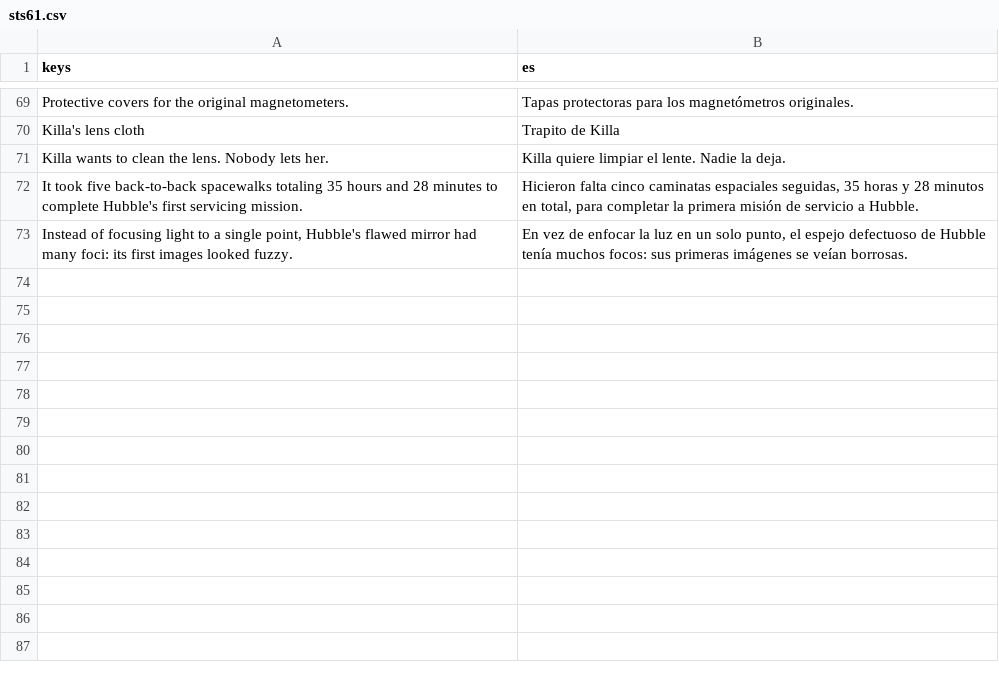
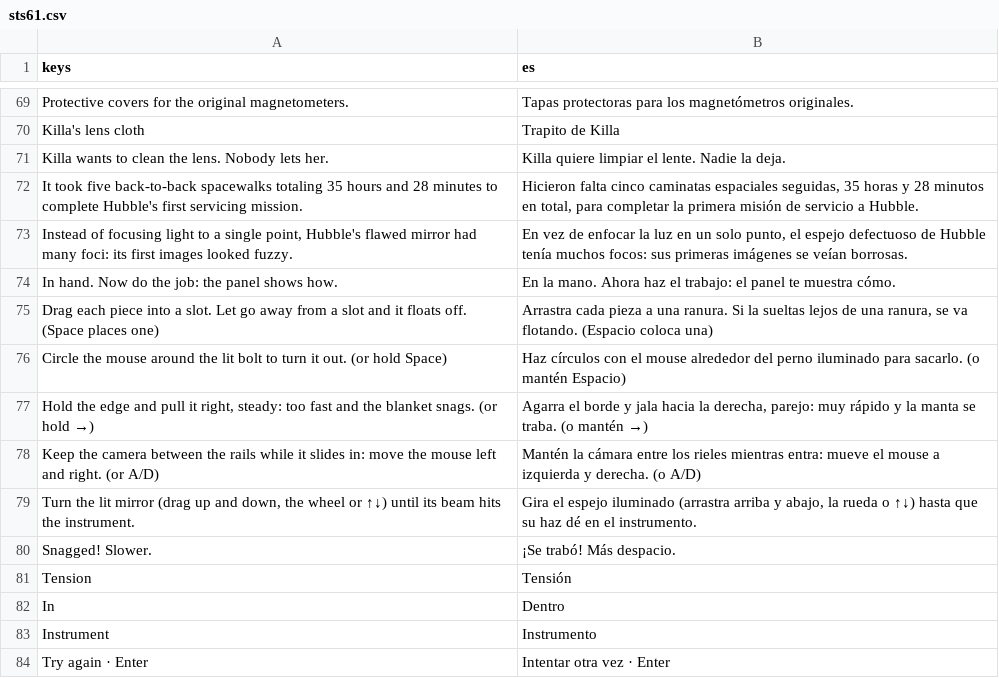
Before and after one commit to alexanderkholodov1/farpoint-horizon, a CSV file: i18n/sts61.csv, drawn as a sheet; only a part is shown, gaps mark what is left out; the diff names each change by its address in the sheet, - before the commit and + after, or states it on an @@ line.

Commit message:
Mission 2: the spacewalks done by hand, and nothing hides the crew
Each part is now fitted by doing the job (scripts/missions/sts61/work_panel.gd):
turn the gyroscope and drive-electronics bolts out by circling the mouse, drag
the fuse plugs, control units, magnetometers, kit and covers into their slots
(a piece let go away from a slot floats off in zero gravity), unroll the new
solar blanket without snagging it, keep WFPC2 between its rails as it slides in,
and aim COSTAR's mirrors until each beam lands on its instrument. The 3D part
follows the job's progress and the new wings grow as the blanket unrolls.
Out of time: a lose screen, then that spacewalk again. The payload bay doors lie
open flat and the solar wings fade while the crew work on Hubble's sides, so no
wing or door comes between the camera and the crew.

```diff
--- a/i18n/sts61.csv
+++ b/i18n/sts61.csv
+row 74: In hand. Now do the job: the panel shows how. | En la mano. Ahora haz el trabajo: el panel te muestra cómo.
+row 75: Drag each piece into a slot. Let go away from a slot and it floats off. (Space places one) | Arrastra cada pieza a una ranura. Si la sueltas lejos de una ranura, se va flotando. (Espacio coloca una)
+row 76: Circle the mouse around the lit bolt to turn it out. (or hold Space) | Haz círculos con el mouse alrededor del perno iluminado para sacarlo. (o mantén Espacio)
+row 77: Hold the edge and pull it right, steady: too fast and the blanket snags. (or hold →) | Agarra el borde y jala hacia la derecha, parejo: muy rápido y la manta se traba. (o mantén →)
+row 78: Keep the camera between the rails while it slides in: move the mouse left and right. (or A/D) | Mantén la cámara entre los rieles mientras entra: mueve el mouse a izquierda y derecha. (o A/D)
+row 79: Turn the lit mirror (drag up and down, the wheel or ↑↓) until its beam hits the instrument. | Gira el espejo iluminado (arrastra arriba y abajo, la rueda o ↑↓) hasta que su haz dé en el instrumento.
+row 80: Snagged! Slower. | ¡Se trabó! Más despacio.
+row 81: Tension | Tensión
+row 82: In | Dentro
+row 83: Instrument | Instrumento
+row 84: Try again · Enter | Intentar otra vez · Enter
```
Also changed, not shown: 7 other files.
